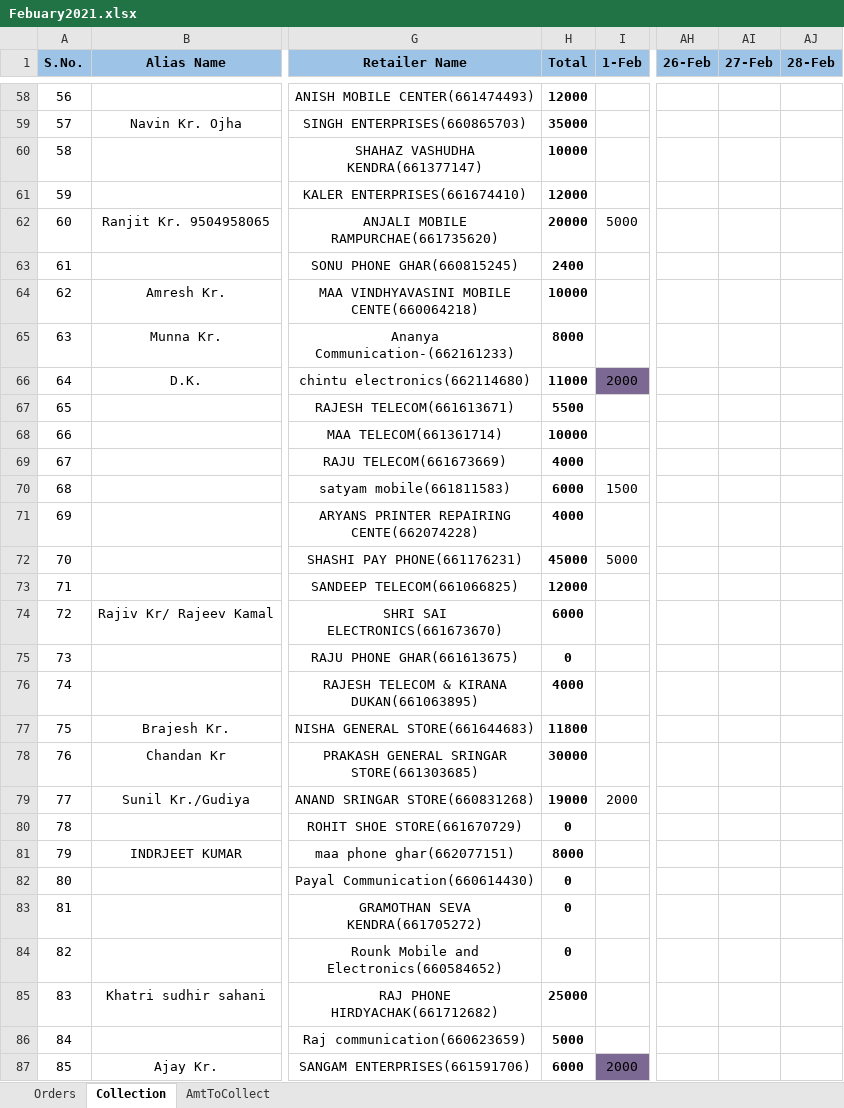
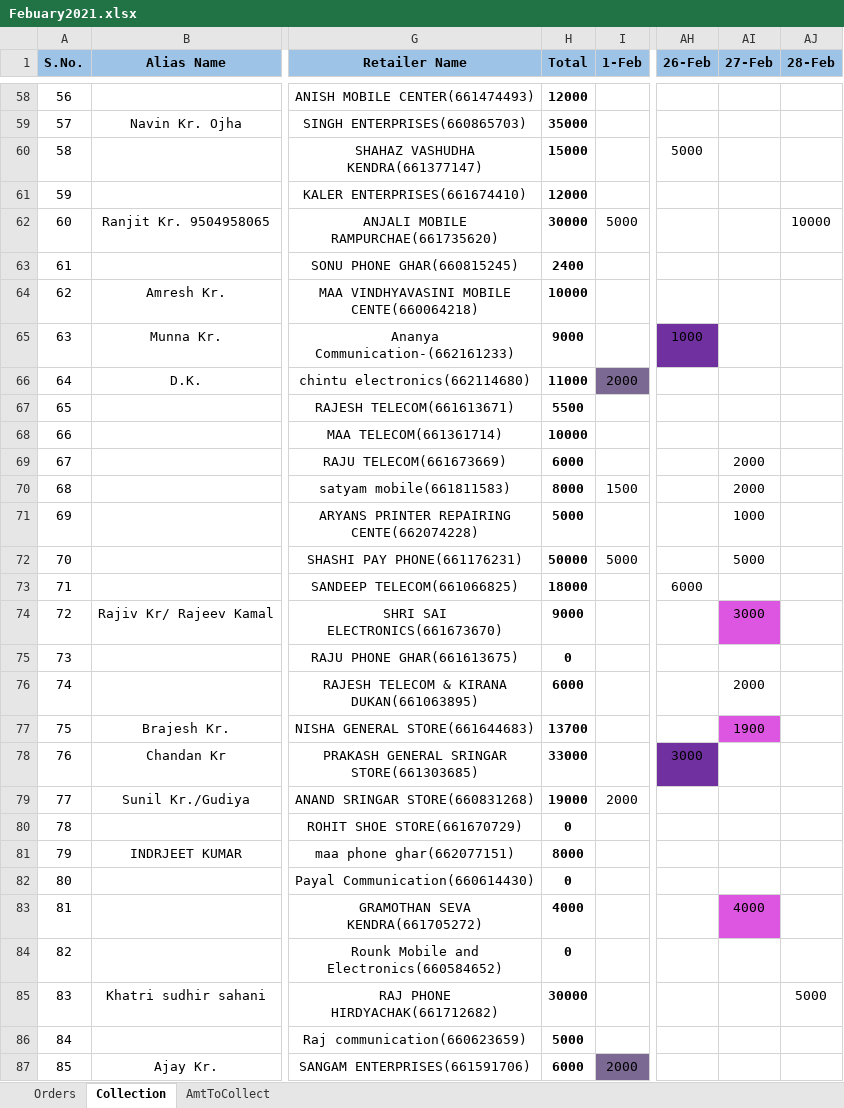
Before and after one commit to PalakEnterprises/DailyReport, an Excel workbook: Febuary2021.xlsx, sheet Collection, drawn as a sheet; only a part is shown, gaps mark what is left out; values as stored, in another font and other column widths than the file's, no borders; the diff covers the shown part only; the diff names each change by its address in the sheet, - before the commit and + after, or states it on an @@ line.

```diff
--- a/Febuary2021.xlsx (sheet Collection)
+++ b/Febuary2021.xlsx (sheet Collection)
-H60 (Total): 10000
+H60 (Total): 15000
-AH60 (26-Feb): (empty)
+AH60 (26-Feb): 5000
-H62 (Total): 20000
+H62 (Total): 30000
-AJ62 (28-Feb): (empty)
+AJ62 (28-Feb): 10000
-H65 (Total): 8000
+H65 (Total): 9000
-AH65 (26-Feb): (empty)
+AH65 (26-Feb): 1000
-AH65 fill: none
+AH65 fill: #7030A0
-H69 (Total): 4000
+H69 (Total): 6000
-AI69:AI70 (27-Feb): (empty)
+AI69:AI70 (27-Feb): 2000
-H70 (Total): 6000
+H70 (Total): 8000
-H71 (Total): 4000
+H71 (Total): 5000
-AI71 (27-Feb): (empty)
+AI71 (27-Feb): 1000
-H72 (Total): 45000
+H72 (Total): 50000
-AI72 (27-Feb): (empty)
+AI72 (27-Feb): 5000
-H73 (Total): 12000
+H73 (Total): 18000
-AH73 (26-Feb): (empty)
+AH73 (26-Feb): 6000
-H74 (Total): 6000
+H74 (Total): 9000
-AI74 (27-Feb): (empty)
+AI74 (27-Feb): 3000
-AI74 fill: none
+AI74 fill: #DD56E2
-H76 (Total): 4000
+H76 (Total): 6000
-AI76 (27-Feb): (empty)
+AI76 (27-Feb): 2000
-H77 (Total): 11800
+H77 (Total): 13700
-AI77 (27-Feb): (empty)
+AI77 (27-Feb): 1900
-AI77 fill: none
+AI77 fill: #DD56E2
-H78 (Total): 30000
+H78 (Total): 33000
-AH78 (26-Feb): (empty)
+AH78 (26-Feb): 3000
-AH78 fill: none
+AH78 fill: #7030A0
-H83 (Total): 0
+H83 (Total): 4000
-AI83 (27-Feb): (empty)
+AI83 (27-Feb): 4000
-AI83 fill: none
+AI83 fill: #DD56E2
-H85 (Total): 25000
+H85 (Total): 30000
-AJ85 (28-Feb): (empty)
+AJ85 (28-Feb): 5000
```
Also changed, not shown: 42 edited cells and cell formats elsewhere in this sheet, sheet Orders, sheet AmtToCollect, formulas that keep their value, AutoCreditAmount.xlsx, Daily Orders/February-2021-Orders.xlsx, 5 other files.
